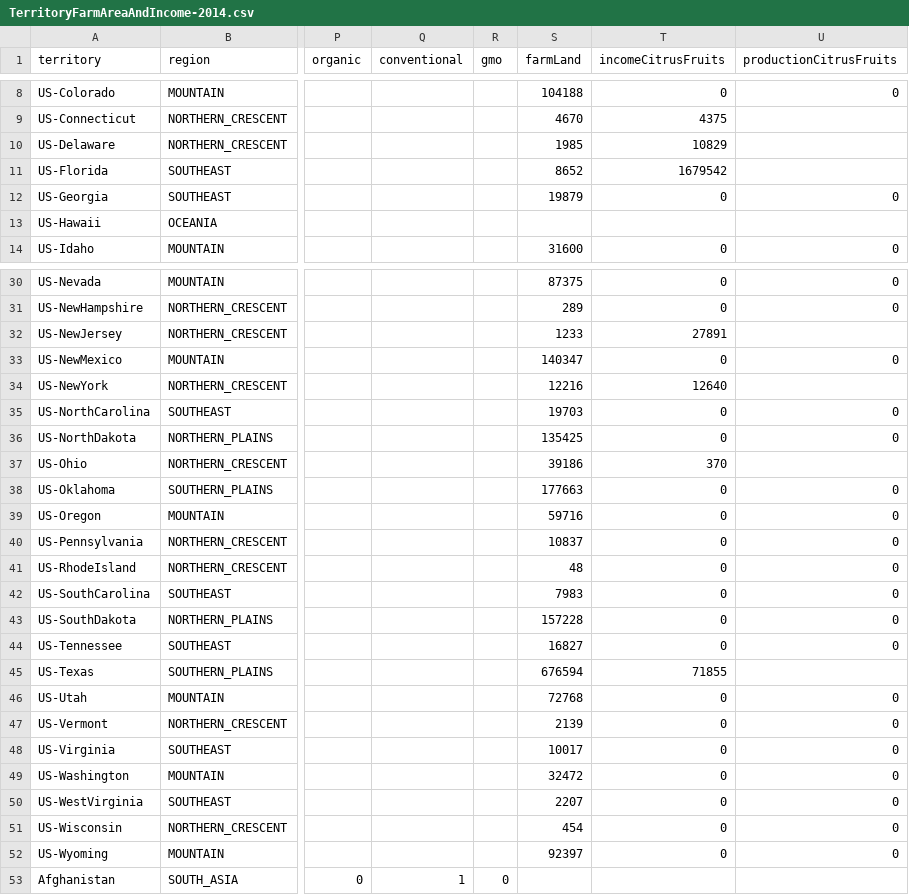
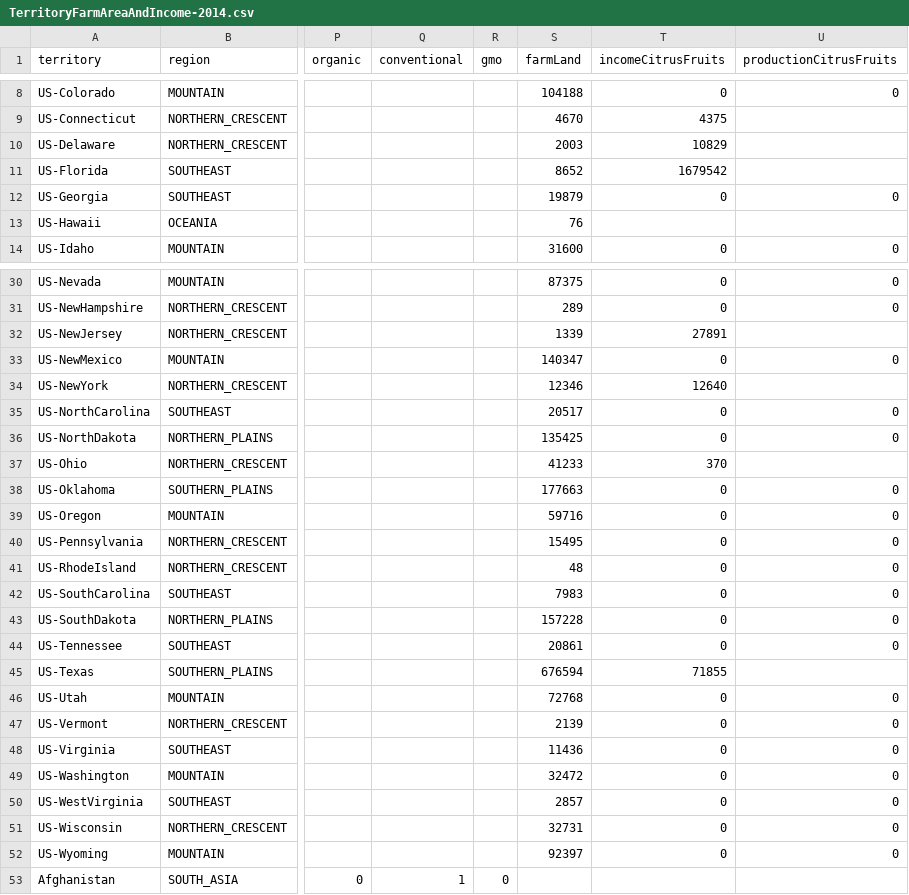
Before and after one commit to castellanos70/StarvationEvasion, a CSV file: data/sim/WorldData/TerritoryFarmAreaAndIncome-2014.csv, drawn as a sheet; only a part is shown, gaps mark what is left out; the diff covers the shown part only; the diff names each change by its address in the sheet, - before the commit and + after, or states it on an @@ line.

```diff
--- a/data/sim/WorldData/TerritoryFarmAreaAndIncome-2014.csv
+++ b/data/sim/WorldData/TerritoryFarmAreaAndIncome-2014.csv
-S10 (farmLand): 1985
+S10 (farmLand): 2003
-S13 (farmLand): (empty)
+S13 (farmLand): 76
-S32 (farmLand): 1233
+S32 (farmLand): 1339
-S34 (farmLand): 12216
+S34 (farmLand): 12346
-S35 (farmLand): 19703
+S35 (farmLand): 20517
-S37 (farmLand): 39186
+S37 (farmLand): 41233
-S40 (farmLand): 10837
+S40 (farmLand): 15495
-S44 (farmLand): 16827
+S44 (farmLand): 20861
-S48 (farmLand): 10017
+S48 (farmLand): 11436
-S50 (farmLand): 2207
+S50 (farmLand): 2857
-S51 (farmLand): 454
+S51 (farmLand): 32731
```
Also changed, not shown: 5 edited cells elsewhere in this file, 9 other files.
